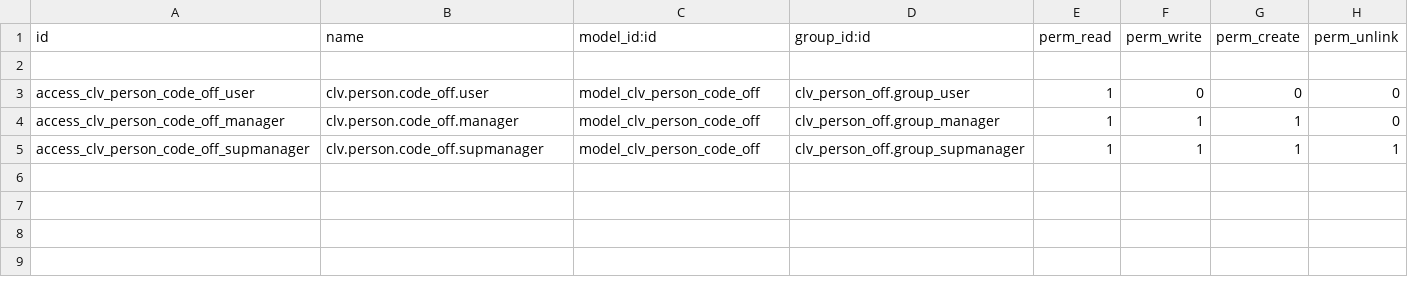
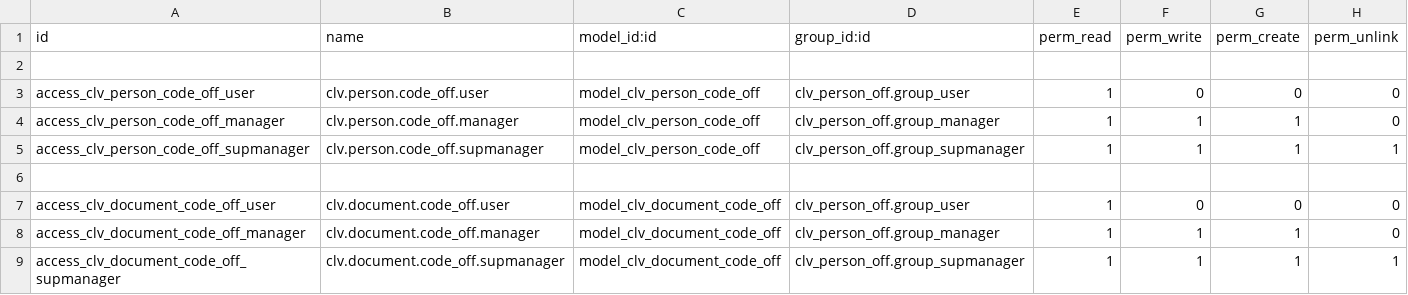
Before and after one commit to CLVsol/clvsol_odoo_addons_jcafb, a CSV file: clv_person_off_jcafb/security/ir.model.access.csv, drawn as a sheet; the diff names each change by its address in the sheet, - before the commit and + after, or states it on an @@ line.

Commit message:
[IMP] clv_person_off_jcafb (ADD document_code_off)

```diff
--- a/clv_person_off_jcafb/security/ir.model.access.csv
+++ b/clv_person_off_jcafb/security/ir.model.access.csv
+row 6: (empty)
+row 7: access_clv_document_code_off_user | clv.document.code_off.user | model_clv_document_code_off | clv_person_off.group_user | 1 | 0 | 0 | 0
+row 8: access_clv_document_code_off_manager | clv.document.code_off.manager | model_clv_document_code_off | clv_person_off.group_manager | 1 | 1 | 1 | 0
+row 9: access_clv_document_code_off_supmanager | clv.document.code_off.supmanager | model_clv_document_code_off | clv_person_off.group_supmanager | 1 | 1 | 1 | 1
```
Also changed, not shown: 5 other files.
